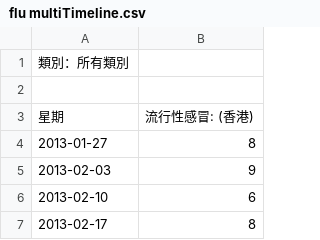
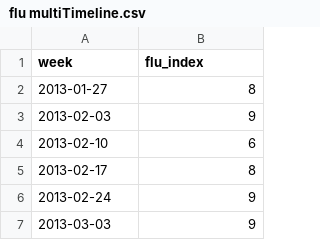
Before and after one commit to aswgcrmaw/asashack, a CSV file: flu multiTimeline.csv, drawn as a sheet; only a part is shown; the shorter side is filled out with more unchanged rows.

```diff
--- a/flu multiTimeline.csv
+++ b/flu multiTimeline.csv
@@ -1,4 +1,2 @@
-類別：所有類別
-
-星期,流行性感冒: (香港)
+week,flu_index
 2013-01-27,8
```
Also changed, not shown: 5 other files.
